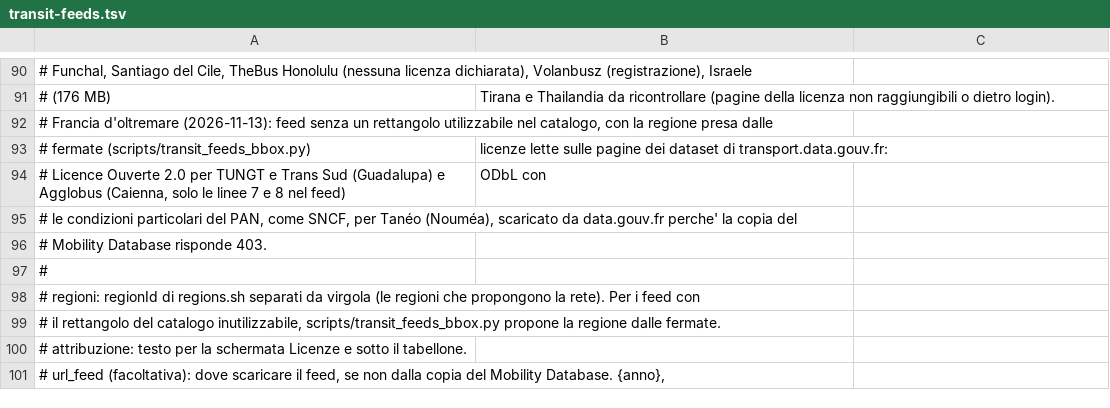
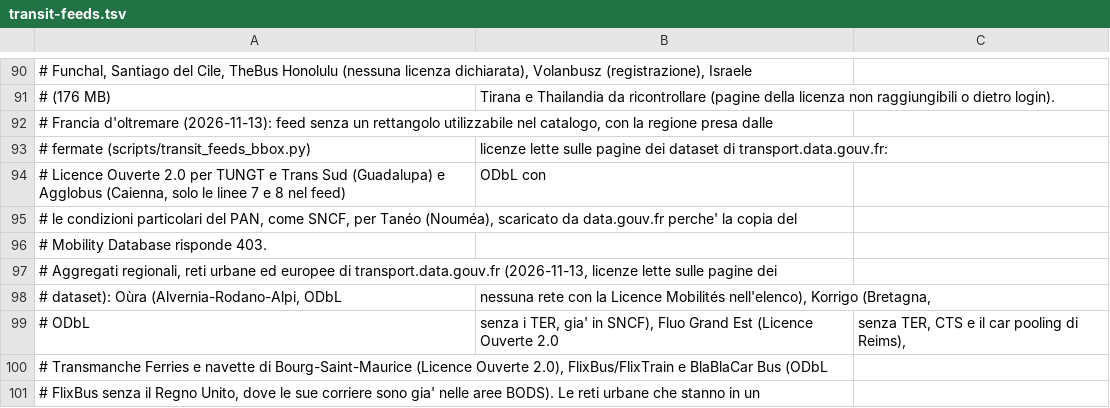
Before and after one commit to miracle091/pocket-travel, a TSV file: tools/data-pipeline/transit-feeds.tsv, drawn as a sheet; only a part is shown, gaps mark what is left out; the shorter side is filled out with more unchanged rows; the diff covers the shown part only.

```diff
--- a/tools/data-pipeline/transit-feeds.tsv
+++ b/tools/data-pipeline/transit-feeds.tsv
@@ -96 +96,6 @@
 # Mobility Database risponde 403.
+# Aggregati regionali, reti urbane ed europee di transport.data.gouv.fr (2026-11-13, licenze lette sulle pagine dei
+# dataset): Oùra (Alvernia-Rodano-Alpi, ODbL; nessuna rete con la Licence Mobilités nell'elenco), Korrigo (Bretagna,
+# ODbL; senza i TER, gia' in SNCF), Fluo Grand Est (Licence Ouverte 2.0; senza TER, CTS e il car pooling di Reims),
+# Transmanche Ferries e navette di Bourg-Saint-Maurice (Licence Ouverte 2.0), FlixBus/FlixTrain e BlaBlaCar Bus (ODbL;
+# FlixBus senza il Regno Unito, dove le sue corriere sono gia' nelle aree BODS). Le reti urbane che stanno in un
```
Also changed, not shown: 15 added rows and 1 edited cell elsewhere in this file, 6 other files.
